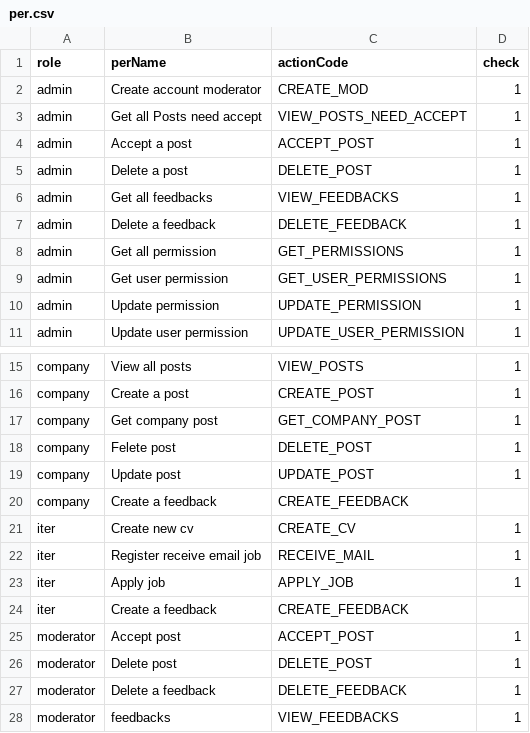
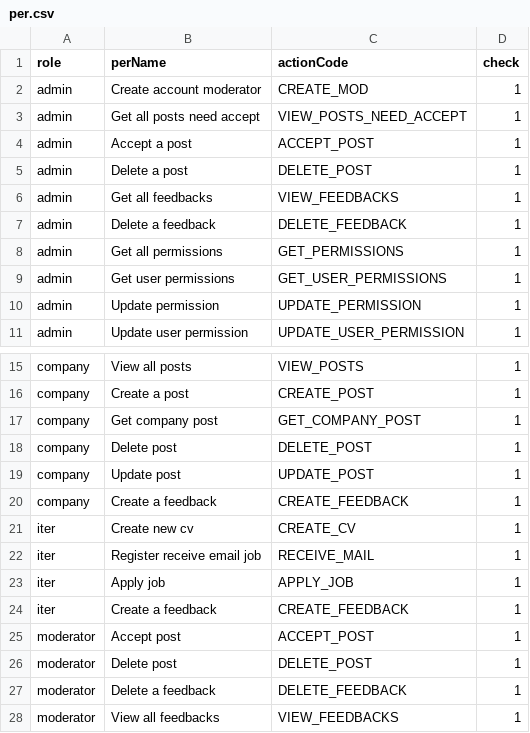
Before and after one commit to namhihi237/backend_JobIT, a CSV file: per.csv, drawn as a sheet; only a part is shown, gaps mark what is left out; the diff names each change by its address in the sheet, - before the commit and + after, or states it on an @@ line.

Commit message:
add api accept many

```diff
--- a/per.csv
+++ b/per.csv
-B3 (perName): Get all Posts need accept
+B3 (perName): Get all posts need accept
-B8 (perName): Get all permission
+B8 (perName): Get all permissions
-B9 (perName): Get user permission
+B9 (perName): Get user permissions
-B18 (perName): Felete post
+B18 (perName): Delete post
-D20 (check): (empty)
+D20 (check): 1
-D24 (check): (empty)
+D24 (check): 1
-B28 (perName): feedbacks
+B28 (perName): View all feedbacks
```
Also changed, not shown: 2 other files.
